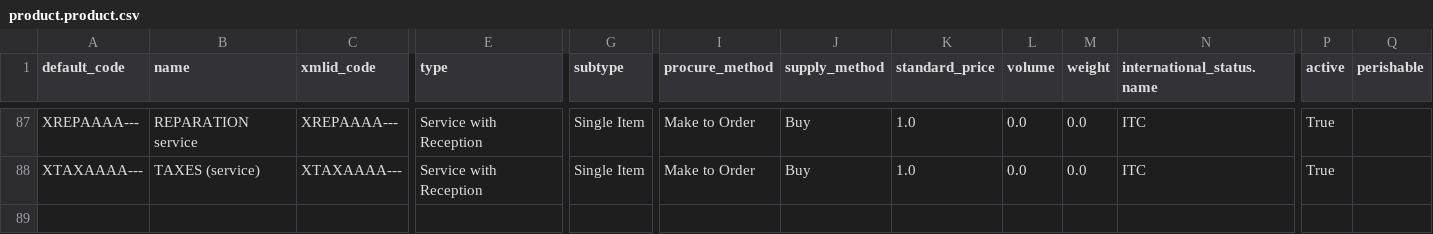
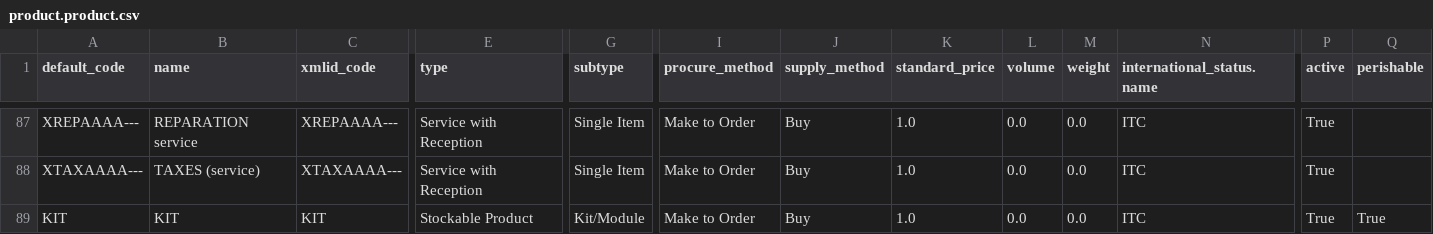
Before and after one commit to Unifield/unifield-wm, a CSV file: data/master_hq/product.product.csv, drawn as a sheet; only a part is shown, gaps mark what is left out; rows hold the shown columns only; the diff names each change by its address in the sheet, - before the commit and + after, or states it on an @@ line.

Commit message:
Create KIT product

```diff
--- a/data/master_hq/product.product.csv
+++ b/data/master_hq/product.product.csv
+row 89: KIT | KIT | KIT | Stockable Product | Kit/Module | Make to Order | Buy | 1.0 | 0.0 | 0.0 | ITC | True | True
```
